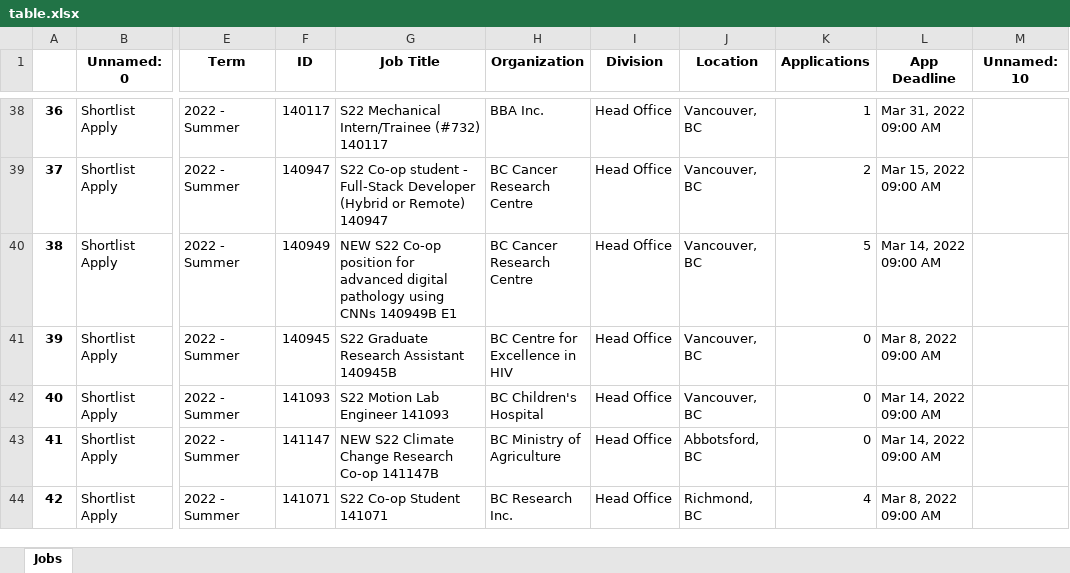
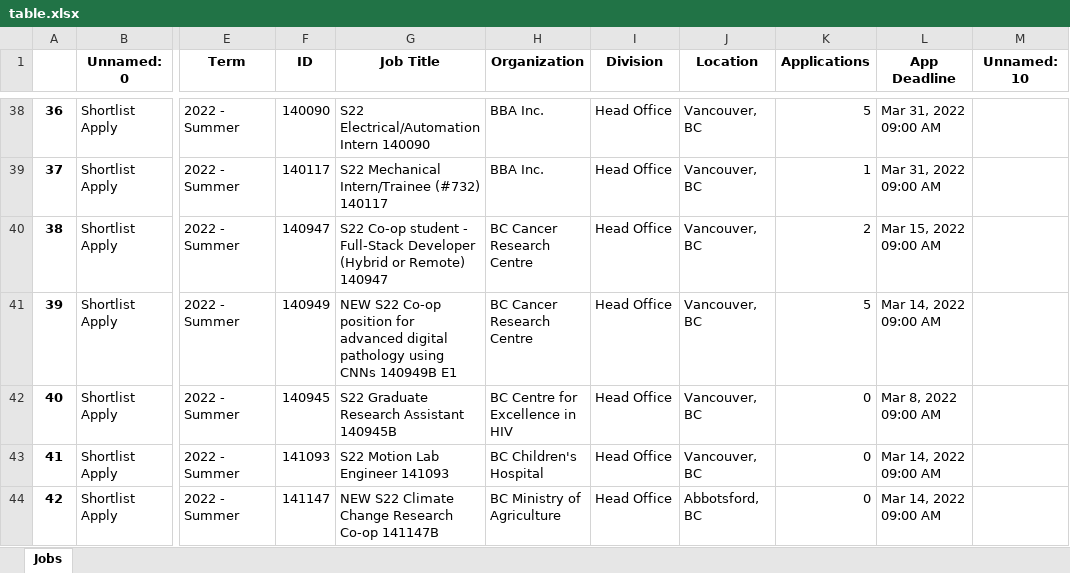
Before and after one commit to 1mackenziekyle/cover-letters, an Excel workbook: table.xlsx, sheet Jobs, drawn as a sheet; only a part is shown, gaps mark what is left out; values as stored, in another font and other column widths than the file's, no borders; the diff covers the shown part only; the diff names each change by its address in the sheet, - before the commit and + after, or states it on an @@ line.

```diff
--- a/table.xlsx (sheet Jobs)
+++ b/table.xlsx (sheet Jobs)
-F38 (ID): 140117
+F38 (ID): 140090
-G38 (Job Title): S22 Mechanical Intern/Trainee (#732) 140117
+G38 (Job Title): S22 Electrical/Automation Intern 140090
-K38 (Applications): 1
+K38 (Applications): 5
-F39 (ID): 140947
+F39 (ID): 140117
-G39 (Job Title): S22 Co-op student - Full-Stack Developer (Hybrid or Remote) 140947
+G39 (Job Title): S22 Mechanical Intern/Trainee (#732) 140117
-H39 (Organization): BC Cancer Research Centre
+H39 (Organization): BBA Inc.
-K39 (Applications): 2
+K39 (Applications): 1
-L39 (App Deadline): Mar 15, 2022 09:00 AM
+L39 (App Deadline): Mar 31, 2022 09:00 AM
-F40 (ID): 140949
+F40 (ID): 140947
-G40 (Job Title): NEW S22 Co-op position for advanced digital pathology using CNNs 140949B E1
+G40 (Job Title): S22 Co-op student - Full-Stack Developer (Hybrid or Remote) 140947
-K40 (Applications): 5
+K40 (Applications): 2
-L40 (App Deadline): Mar 14, 2022 09:00 AM
+L40 (App Deadline): Mar 15, 2022 09:00 AM
-F41 (ID): 140945
+F41 (ID): 140949
-G41 (Job Title): S22 Graduate Research Assistant 140945B
+G41 (Job Title): NEW S22 Co-op position for advanced digital pathology using CNNs 140949B E1
-H41 (Organization): BC Centre for Excellence in HIV
+H41 (Organization): BC Cancer Research Centre
-K41 (Applications): 0
+K41 (Applications): 5
-L41 (App Deadline): Mar 8, 2022 09:00 AM
+L41 (App Deadline): Mar 14, 2022 09:00 AM
-F42 (ID): 141093
+F42 (ID): 140945
-G42 (Job Title): S22 Motion Lab Engineer 141093
+G42 (Job Title): S22 Graduate Research Assistant 140945B
-H42 (Organization): BC Children's Hospital
+H42 (Organization): BC Centre for Excellence in HIV
-L42 (App Deadline): Mar 14, 2022 09:00 AM
+L42 (App Deadline): Mar 8, 2022 09:00 AM
-F43 (ID): 141147
+F43 (ID): 141093
-G43 (Job Title): NEW S22 Climate Change Research Co-op 141147B
+G43 (Job Title): S22 Motion Lab Engineer 141093
-H43 (Organization): BC Ministry of Agriculture
+H43 (Organization): BC Children's Hospital
-J43 (Location): Abbotsford, BC
+J43 (Location): Vancouver, BC
-F44 (ID): 141071
+F44 (ID): 141147
-G44 (Job Title): S22 Co-op Student 141071
+G44 (Job Title): NEW S22 Climate Change Research Co-op 141147B
-H44 (Organization): BC Research Inc.
+H44 (Organization): BC Ministry of Agriculture
-J44 (Location): Richmond, BC
+J44 (Location): Abbotsford, BC
-K44 (Applications): 4
+K44 (Applications): 0
-L44 (App Deadline): Mar 8, 2022 09:00 AM
+L44 (App Deadline): Mar 14, 2022 09:00 AM
```
Also changed, not shown: 936 edited cells elsewhere in this sheet, 8 other files.
